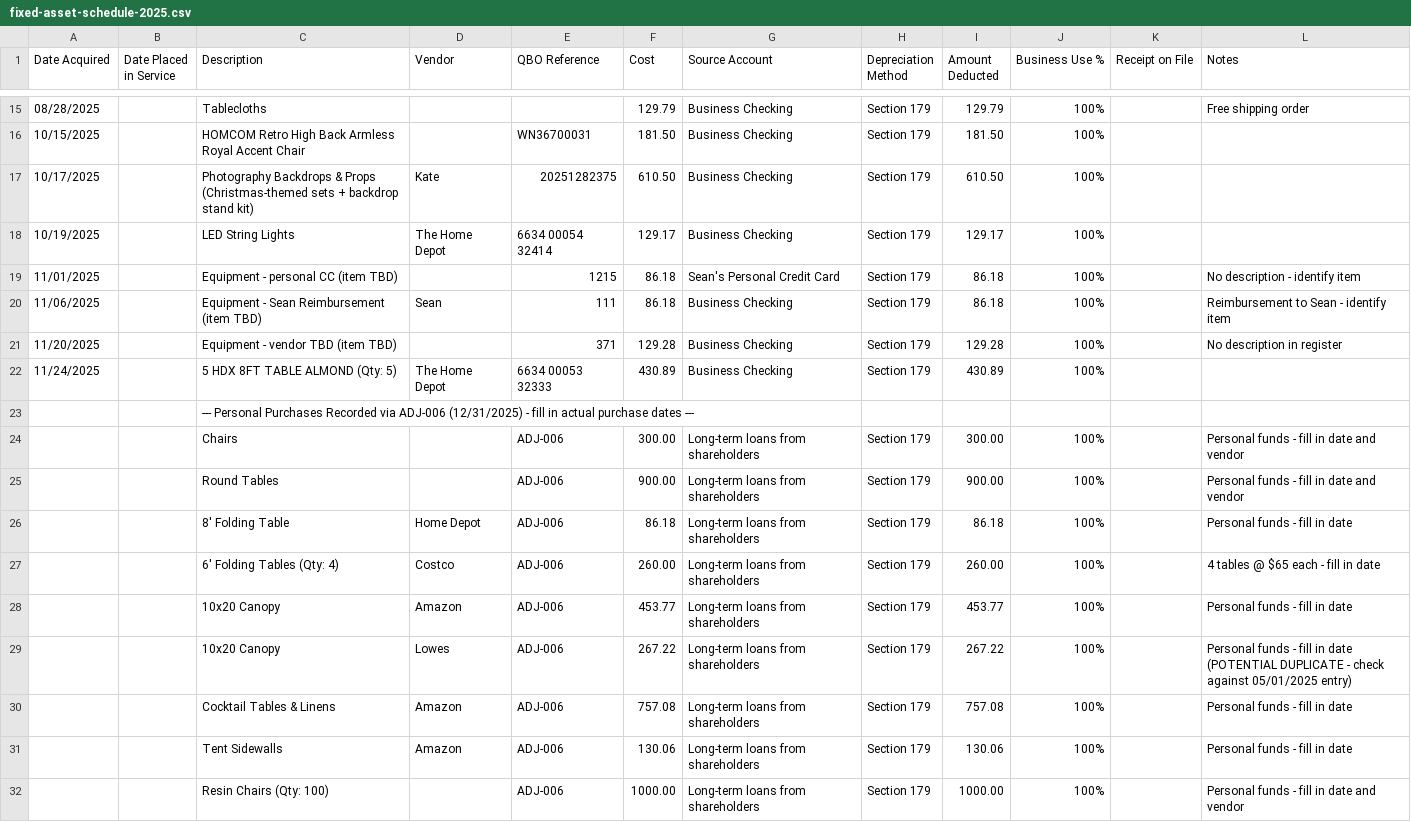
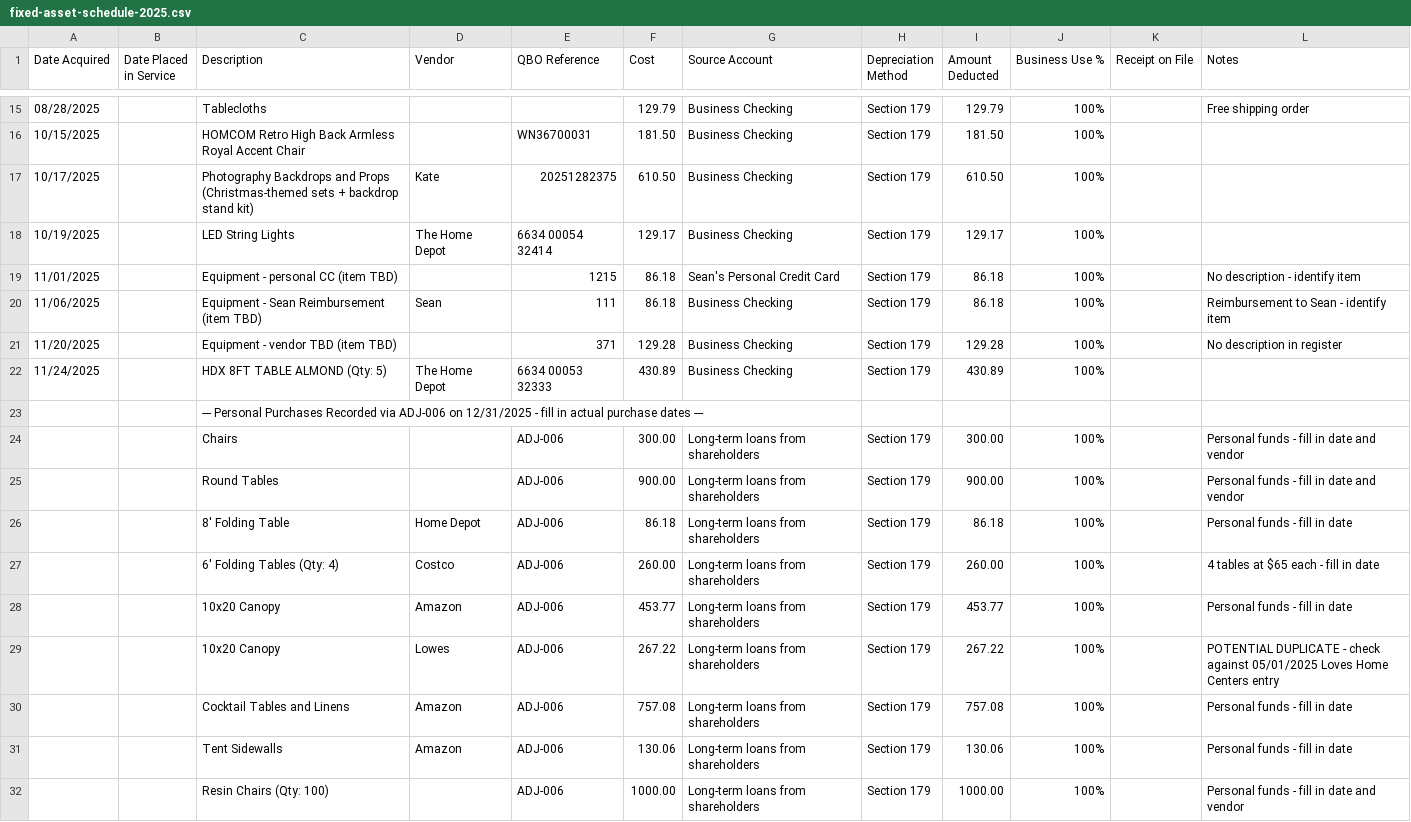
Before and after one commit to seaninsd94/Build-with-AI, a CSV file: fixed-asset-schedule-2025.csv, drawn as a sheet; only a part is shown, gaps mark what is left out; the diff names each change by its address in the sheet, - before the commit and + after, or states it on an @@ line.

```diff
--- a/fixed-asset-schedule-2025.csv
+++ b/fixed-asset-schedule-2025.csv
-C17 (Description): Photography Backdrops & Props (Christmas-themed…
+C17 (Description): Photography Backdrops and Props (Christmas-themed…
-C22 (Description): 5 HDX 8FT TABLE ALMOND (Qty: 5)
+C22 (Description): HDX 8FT TABLE ALMOND (Qty: 5)
-C23 (Description): …via ADJ-006 (12/31/2025) - fill…
+C23 (Description): …via ADJ-006 on 12/31/2025 - fill…
-L27 (Notes): 4 tables @ $65 each - fill in date
+L27 (Notes): 4 tables at $65 each - fill in date
-L29 (Notes): Personal funds - fill in date (POTENTIAL DUPLICATE - check against 05/01/2025 entry)
+L29 (Notes): POTENTIAL DUPLICATE - check against 05/01/2025 Loves Home Centers entry
-C30 (Description): Cocktail Tables & Linens
+C30 (Description): Cocktail Tables and Linens
```
